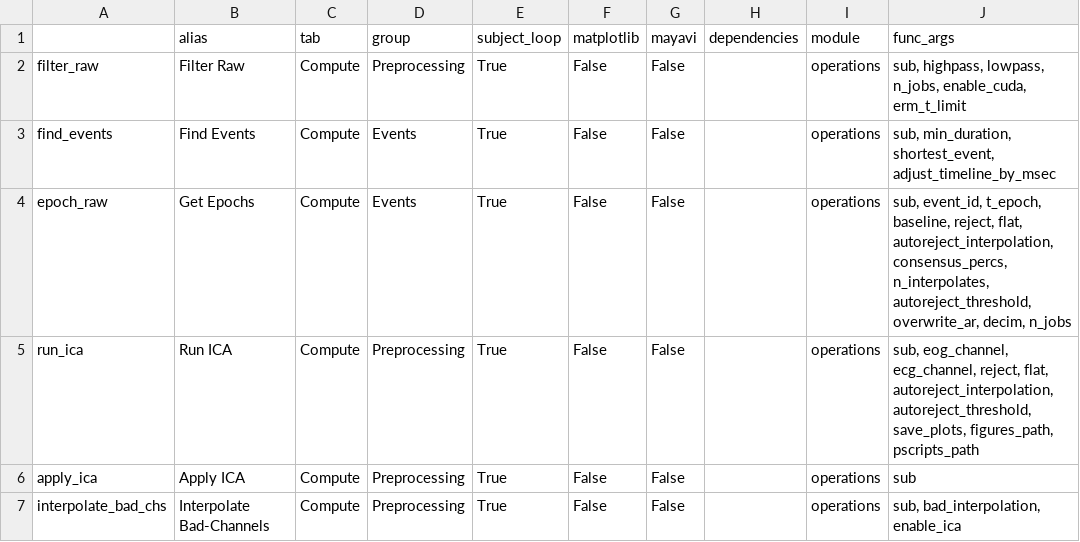
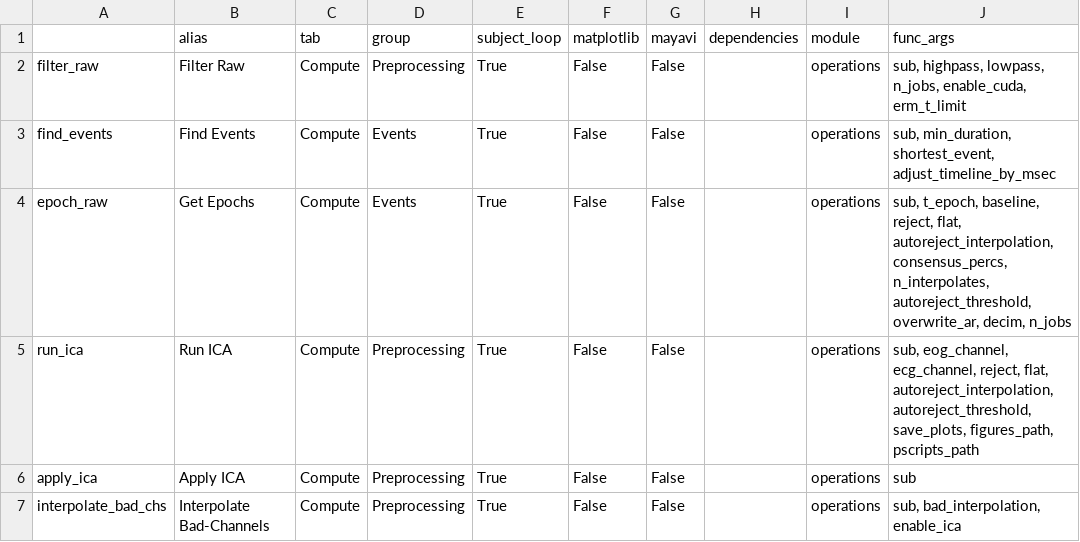
Before and after one commit to marsipu/mne-pipeline-hd, a CSV file: mne_pipeline_hd/resources/functions.csv, drawn as a sheet; only a part is shown.

```diff
--- a/mne_pipeline_hd/resources/functions.csv
+++ b/mne_pipeline_hd/resources/functions.csv
@@ -3,3 +3,3 @@ filter_raw;Filter Raw;Compute;Preprocessing;True;False;False;;operations;sub, hi
 find_events;Find Events;Compute;Events;True;False;False;;operations;sub, min_duration, shortest_event, adjust_timeline_by_msec
-epoch_raw;Get Epochs;Compute;Events;True;False;False;;operations;sub, event_id, t_epoch, baseline, reject, flat, autoreject_interpolation, consensus_percs, n_interpolates, autoreject_threshold, overwrite_ar, decim, n_jobs
+epoch_raw;Get Epochs;Compute;Events;True;False;False;;operations;sub, t_epoch, baseline, reject, flat, autoreject_interpolation, consensus_percs, n_interpolates, autoreject_threshold, overwrite_ar, decim, n_jobs
 run_ica;Run ICA;Compute;Preprocessing;True;False;False;;operations;sub, eog_channel, ecg_channel, reject, flat, autoreject_interpolation, autoreject_threshold, save_plots, figures_path, pscripts_path
```
Also changed, not shown: mne_pipeline_hd/resources/parameters.csv, 8 other files.
